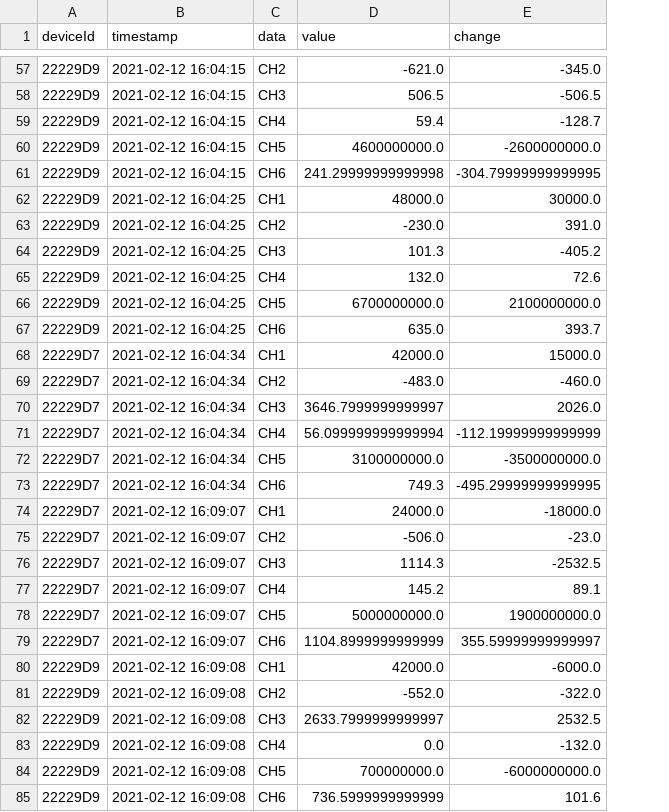
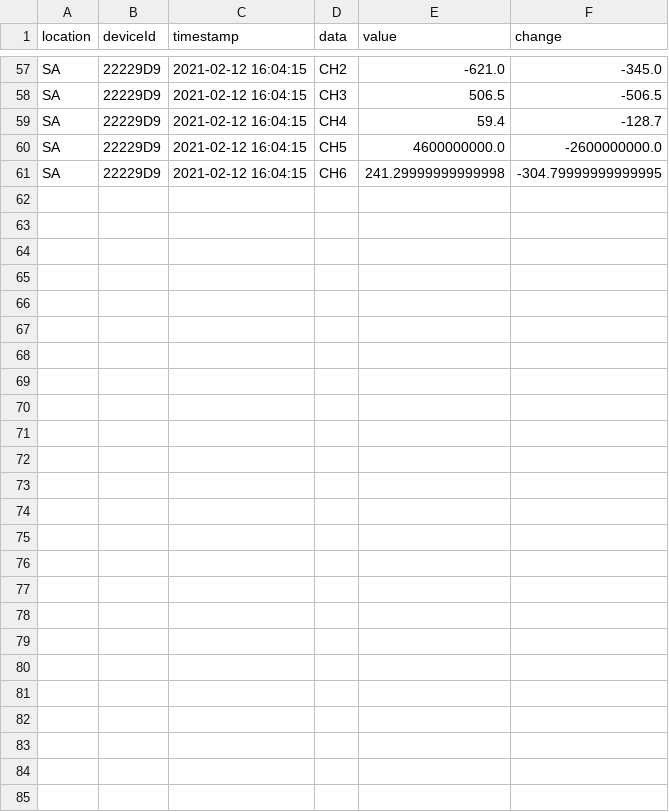
Before and after one commit to spacemonqi/sigfox-sensors, a CSV file: Dashboard 3.2/data/sensor_data_scaled.csv, drawn as a sheet; only a part is shown, gaps mark what is left out; removed rows and columns are numbered as before the commit, all else as after; the diff covers the shown part only; the diff names each change by its address in the sheet, - before the commit and + after, or states it on an @@ line.

Commit message:
Added location to the main database

```diff
--- a/Dashboard 3.2/data/sensor_data_scaled.csv
+++ b/Dashboard 3.2/data/sensor_data_scaled.csv
+column A (location), rows 57-61: all SA
-row 62: 22229D9 | 2021-02-12 16:04:25 | CH1 | 48000.0 | 30000.0
-row 63: 22229D9 | 2021-02-12 16:04:25 | CH2 | -230.0 | 391.0
-row 64: 22229D9 | 2021-02-12 16:04:25 | CH3 | 101.3 | -405.2
-row 65: 22229D9 | 2021-02-12 16:04:25 | CH4 | 132.0 | 72.6
-row 66: 22229D9 | 2021-02-12 16:04:25 | CH5 | 6700000000.0 | 2100000000.0
-row 67: 22229D9 | 2021-02-12 16:04:25 | CH6 | 635.0 | 393.7
-row 68: 22229D7 | 2021-02-12 16:04:34 | CH1 | 42000.0 | 15000.0
-row 69: 22229D7 | 2021-02-12 16:04:34 | CH2 | -483.0 | -460.0
-row 70: 22229D7 | 2021-02-12 16:04:34 | CH3 | 3646.7999999999997 | 2026.0
-row 71: 22229D7 | 2021-02-12 16:04:34 | CH4 | 56.099999999999994 | -112.19999999999999
-row 72: 22229D7 | 2021-02-12 16:04:34 | CH5 | 3100000000.0 | -3500000000.0
-row 73: 22229D7 | 2021-02-12 16:04:34 | CH6 | 749.3 | -495.29999999999995
-row 74: 22229D7 | 2021-02-12 16:09:07 | CH1 | 24000.0 | -18000.0
-row 75: 22229D7 | 2021-02-12 16:09:07 | CH2 | -506.0 | -23.0
-row 76: 22229D7 | 2021-02-12 16:09:07 | CH3 | 1114.3 | -2532.5
-row 77: 22229D7 | 2021-02-12 16:09:07 | CH4 | 145.2 | 89.1
-row 78: 22229D7 | 2021-02-12 16:09:07 | CH5 | 5000000000.0 | 1900000000.0
-row 79: 22229D7 | 2021-02-12 16:09:07 | CH6 | 1104.8999999999999 | 355.59999999999997
-row 80: 22229D9 | 2021-02-12 16:09:08 | CH1 | 42000.0 | -6000.0
-row 81: 22229D9 | 2021-02-12 16:09:08 | CH2 | -552.0 | -322.0
-row 82: 22229D9 | 2021-02-12 16:09:08 | CH3 | 2633.7999999999997 | 2532.5
-row 83: 22229D9 | 2021-02-12 16:09:08 | CH4 | 0.0 | -132.0
-row 84: 22229D9 | 2021-02-12 16:09:08 | CH5 | 700000000.0 | -6000000000.0
-row 85: 22229D9 | 2021-02-12 16:09:08 | CH6 | 736.5999999999999 | 101.6
```
Also changed, not shown: 24 edited cells elsewhere in this file, Dashboard 3.2/data/sensor_data.csv, Dashboard 3.2/data/sensor_data_temp.csv, 11 other files.
